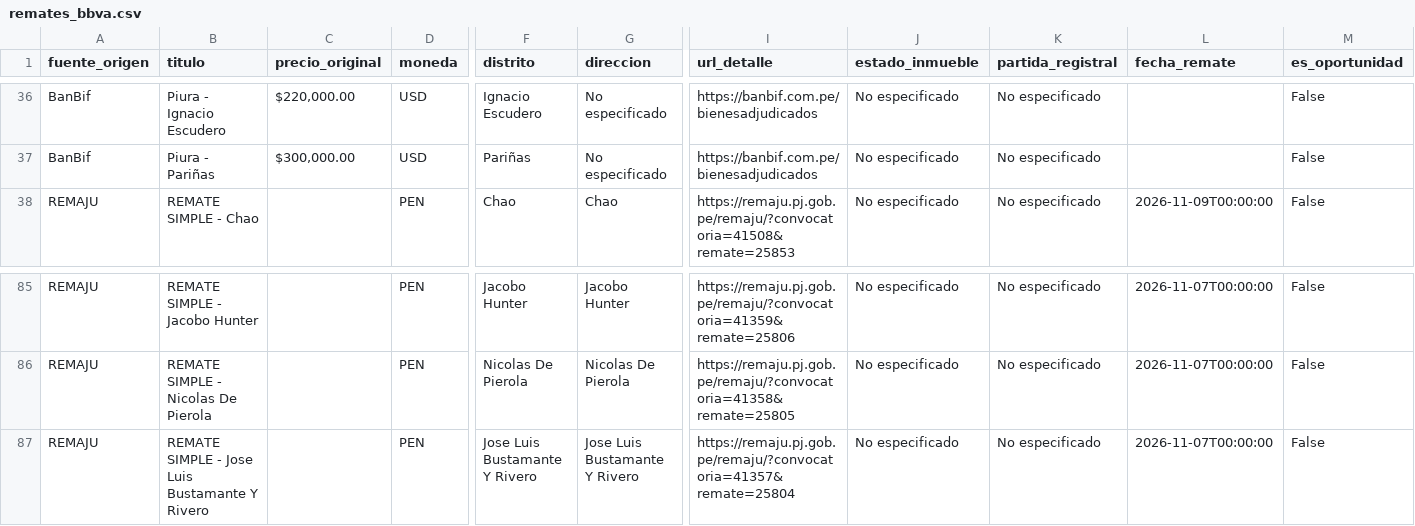
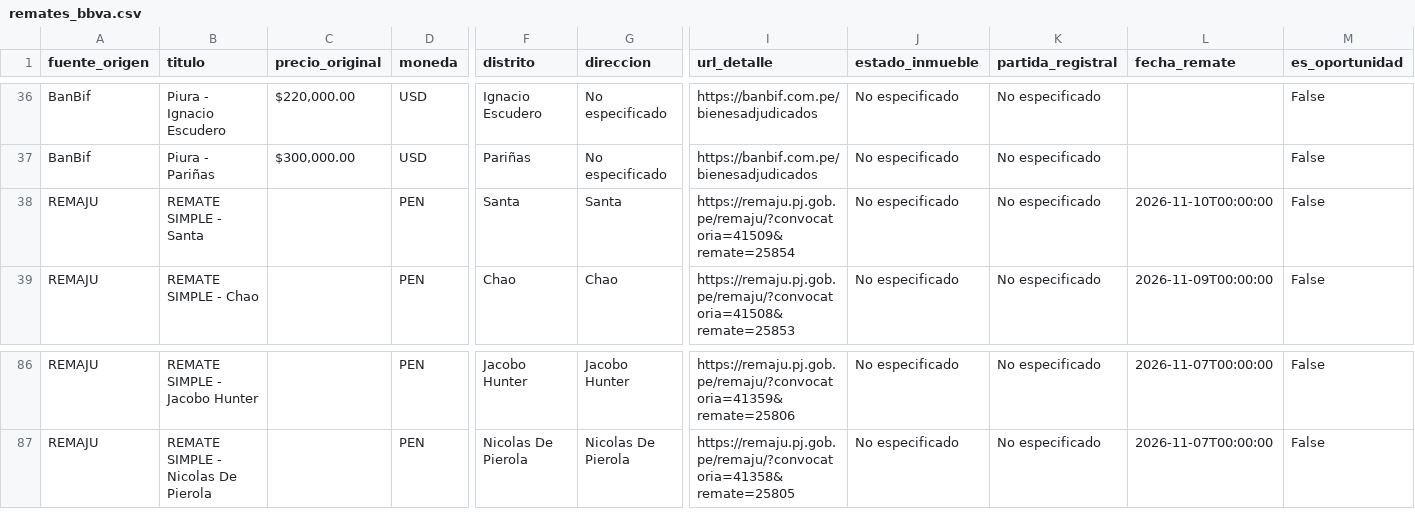
Before and after one commit to kikinpa-books/kikinpa-propiedades-lima, a CSV file: remates_bbva.csv, drawn as a sheet; only a part is shown, gaps mark what is left out; removed rows and columns are numbered as before the commit, all else as after; rows hold the shown columns only; the diff names each change by its address in the sheet, - before the commit and + after, or states it on an @@ line.

```diff
--- a/remates_bbva.csv
+++ b/remates_bbva.csv
+row 38: REMAJU | REMATE SIMPLE - Santa |  | PEN | Santa | Santa | https://remaju.pj.gob.pe/remaju/?convocatoria=41509&remate=25854 | No especificado | No especificado | 2026-11-10T00:00:00 | False
-row 87: REMAJU | REMATE SIMPLE - Jose Luis Bustamante Y Rivero |  | PEN | Jose Luis Bustamante Y Rivero | Jose Luis Bustamante Y Rivero | https://remaju.pj.gob.pe/remaju/?convocatoria=41357&remate=25804 | No especificado | No especificado | 2026-11-07T00:00:00 | False
```
Also changed, not shown: 1 other file.
